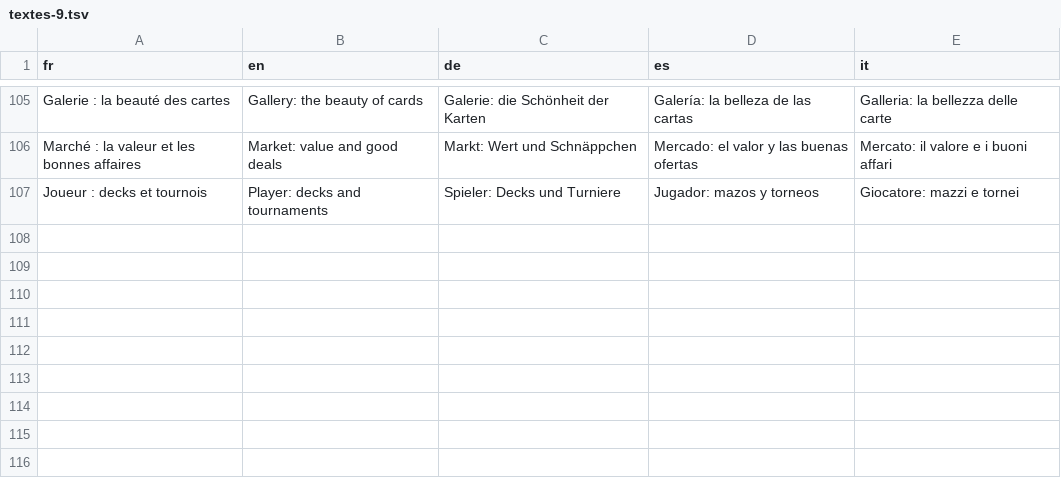
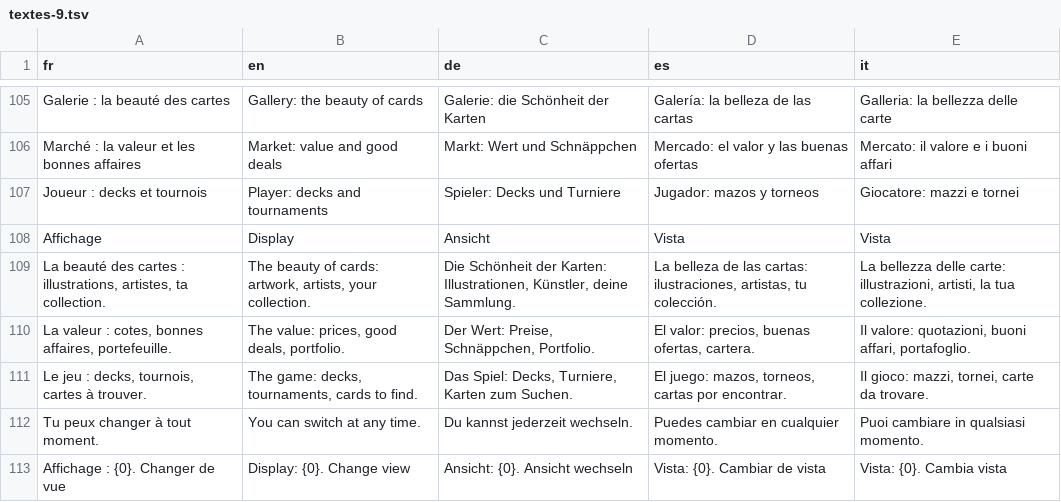
Before and after one commit to blevdosmiles/callit, a TSV file: i18n/textes-9.tsv, drawn as a sheet; only a part is shown, gaps mark what is left out.

```diff
--- a/i18n/textes-9.tsv
+++ b/i18n/textes-9.tsv
@@ -107 +107,7 @@ Marché : la valeur et les bonnes affaires	Market: value and good deals	Markt: W
 Joueur : decks et tournois	Player: decks and tournaments	Spieler: Decks und Turniere	Jugador: mazos y torneos	Giocatore: mazzi e tornei
+Affichage	Display	Ansicht	Vista	Vista
+La beauté des cartes : illustrations, artistes, ta collection.	The beauty of cards: artwork, artists, your collection.	Die Schönheit der Karten: Illustrationen, Künstler, deine Sammlung.	La belleza de las cartas: ilustraciones, artistas, tu colección.	La bellezza delle carte: illustrazioni, artisti, la tua collezione.
+La valeur : cotes, bonnes affaires, portefeuille.	The value: prices, good deals, portfolio.	Der Wert: Preise, Schnäppchen, Portfolio.	El valor: precios, buenas ofertas, cartera.	Il valore: quotazioni, buoni affari, portafoglio.
+Le jeu : decks, tournois, cartes à trouver.	The game: decks, tournaments, cards to find.	Das Spiel: Decks, Turniere, Karten zum Suchen.	El juego: mazos, torneos, cartas por encontrar.	Il gioco: mazzi, tornei, carte da trovare.
+Tu peux changer à tout moment.	You can switch at any time.	Du kannst jederzeit wechseln.	Puedes cambiar en cualquier momento.	Puoi cambiare in qualsiasi momento.
+Affichage : {0}. Changer de vue	Display: {0}. Change view	Ansicht: {0}. Ansicht wechseln	Vista: {0}. Cambiar de vista	Vista: {0}. Cambia vista
```
Also changed, not shown: 6 other files.
